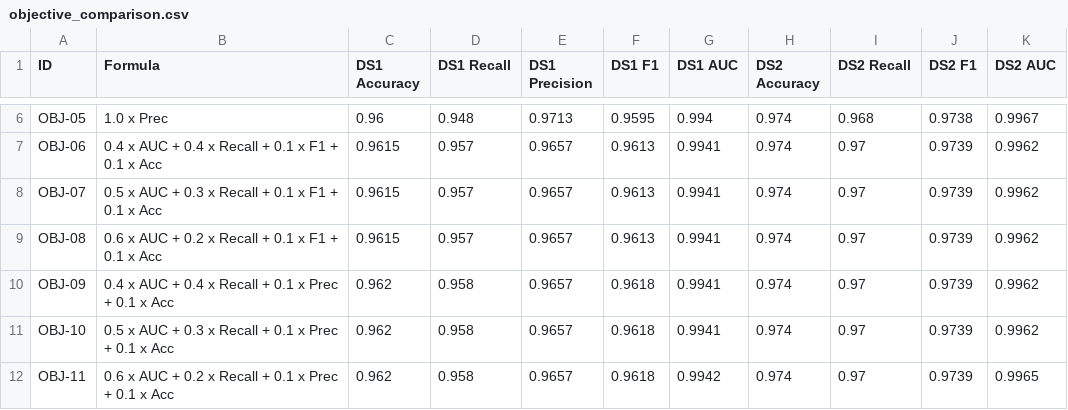
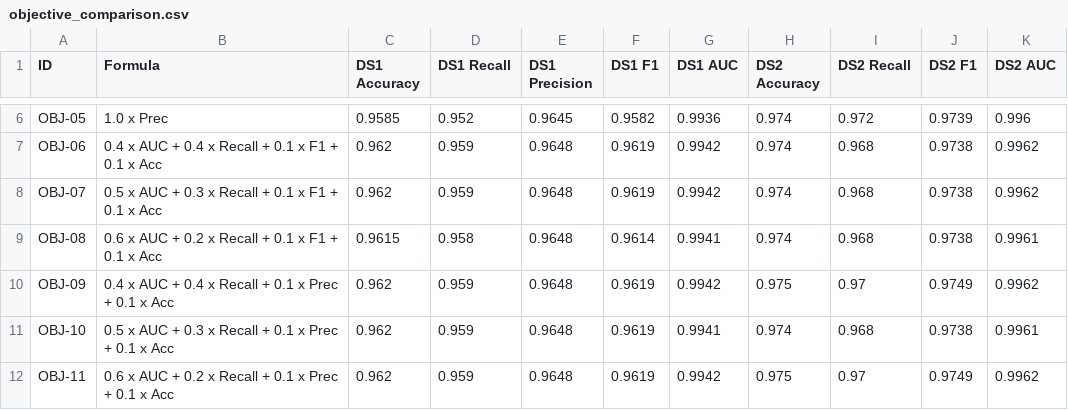
Before and after one commit to rofiqsamanhudi/Tree-Structured-Parzen-Estimator, a CSV file: main/testing_variabel/output_test_variabel/objective_comparison.csv, drawn as a sheet; only a part is shown, gaps mark what is left out; the diff covers the shown part only; the diff names each change by its address in the sheet, - before the commit and + after, or states it on an @@ line.

```diff
--- a/main/testing_variabel/output_test_variabel/objective_comparison.csv
+++ b/main/testing_variabel/output_test_variabel/objective_comparison.csv
-C6 (DS1 Accuracy): 0.96
+C6 (DS1 Accuracy): 0.9585
-D6 (DS1 Recall): 0.948
+D6 (DS1 Recall): 0.952
-E6 (DS1 Precision): 0.9713
+E6 (DS1 Precision): 0.9645
-F6 (DS1 F1): 0.9595
+F6 (DS1 F1): 0.9582
-G6 (DS1 AUC): 0.994
+G6 (DS1 AUC): 0.9936
-I6 (DS2 Recall): 0.968
+I6 (DS2 Recall): 0.972
-J6 (DS2 F1): 0.9738
+J6 (DS2 F1): 0.9739
-K6 (DS2 AUC): 0.9967
+K6 (DS2 AUC): 0.996
-C7:C8 (DS1 Accuracy): 0.9615
+C7:C8 (DS1 Accuracy): 0.962
-D7:D8 (DS1 Recall): 0.957
+D7:D8 (DS1 Recall): 0.959
-E7:E12 (DS1 Precision): 0.9657
+E7:E12 (DS1 Precision): 0.9648
-F7:F8 (DS1 F1): 0.9613
+F7:F8 (DS1 F1): 0.9619
-G7:G8 (DS1 AUC): 0.9941
+G7:G8 (DS1 AUC): 0.9942
-I7:I9 (DS2 Recall): 0.97
+I7:I9 (DS2 Recall): 0.968
-J7:J9 (DS2 F1): 0.9739
+J7:J9 (DS2 F1): 0.9738
-D9 (DS1 Recall): 0.957
+D9 (DS1 Recall): 0.958
-F9 (DS1 F1): 0.9613
+F9 (DS1 F1): 0.9614
-K9 (DS2 AUC): 0.9962
+K9 (DS2 AUC): 0.9961
-D10:D12 (DS1 Recall): 0.958
+D10:D12 (DS1 Recall): 0.959
-F10:F12 (DS1 F1): 0.9618
+F10:F12 (DS1 F1): 0.9619
-G10 (DS1 AUC): 0.9941
+G10 (DS1 AUC): 0.9942
-H10 (DS2 Accuracy): 0.974
+H10 (DS2 Accuracy): 0.975
-J10 (DS2 F1): 0.9739
+J10 (DS2 F1): 0.9749
-I11 (DS2 Recall): 0.97
+I11 (DS2 Recall): 0.968
-J11 (DS2 F1): 0.9739
+J11 (DS2 F1): 0.9738
-K11 (DS2 AUC): 0.9962
+K11 (DS2 AUC): 0.9961
-H12 (DS2 Accuracy): 0.974
+H12 (DS2 Accuracy): 0.975
-J12 (DS2 F1): 0.9739
+J12 (DS2 F1): 0.9749
-K12 (DS2 AUC): 0.9965
+K12 (DS2 AUC): 0.9962
```
Also changed, not shown: 88 edited cells elsewhere in this file, main/ensemble_learning/ensemble_results/final_summary_obj02.csv, 53 other files.
